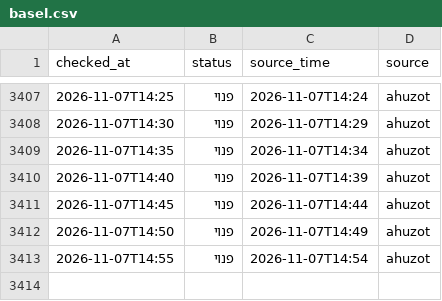
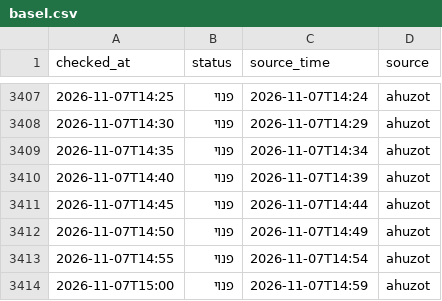
Before and after one commit to dorelazar/track-parking, a CSV file: basel.csv, drawn as a sheet; only a part is shown, gaps mark what is left out; the diff names each change by its address in the sheet, - before the commit and + after, or states it on an @@ line.

```diff
--- a/basel.csv
+++ b/basel.csv
+row 3414: 2026-11-07T15:00 | פנוי | 2026-11-07T14:59 | ahuzot
```
Also changed, not shown: assuta.csv.
